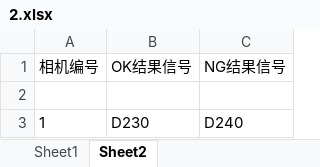
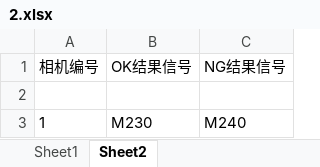
Before and after one commit to Frank3zhou/HW_2D, an Excel workbook: 2D视觉/bin/x64/Debug/MODEL/2.xlsx, sheet Sheet2, drawn as a sheet; values as stored, in another font and other column widths than the file's, no borders; the diff names each change by its address in the sheet, - before the commit and + after, or states it on an @@ line.

```diff
--- a/2D视觉/bin/x64/Debug/MODEL/2.xlsx (sheet Sheet2)
+++ b/2D视觉/bin/x64/Debug/MODEL/2.xlsx (sheet Sheet2)
-B3 (OK结果信号): D230
+B3 (OK结果信号): M230
-C3 (NG结果信号): D240
+C3 (NG结果信号): M240
```
Also changed, not shown: sheet Sheet1, 16 other files.
